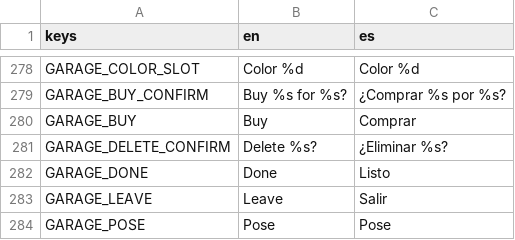
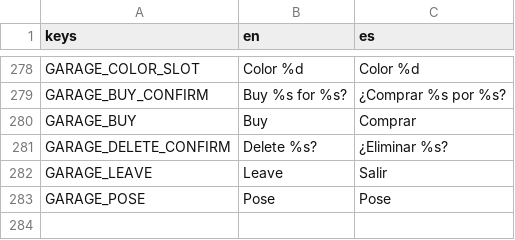
Before and after one commit to ssebs/DankNooner, a CSV file: v2/localization/localization.csv, drawn as a sheet; only a part is shown, gaps mark what is left out.

```diff
--- a/v2/localization/localization.csv
+++ b/v2/localization/localization.csv
@@ -281,3 +281,2 @@ GARAGE_BUY,"Buy","Comprar"
 GARAGE_DELETE_CONFIRM,"Delete %s?","¿Eliminar %s?"
-GARAGE_DONE,"Done","Listo"
 GARAGE_LEAVE,"Leave","Salir"
```
Also changed, not shown: 16 other files.
